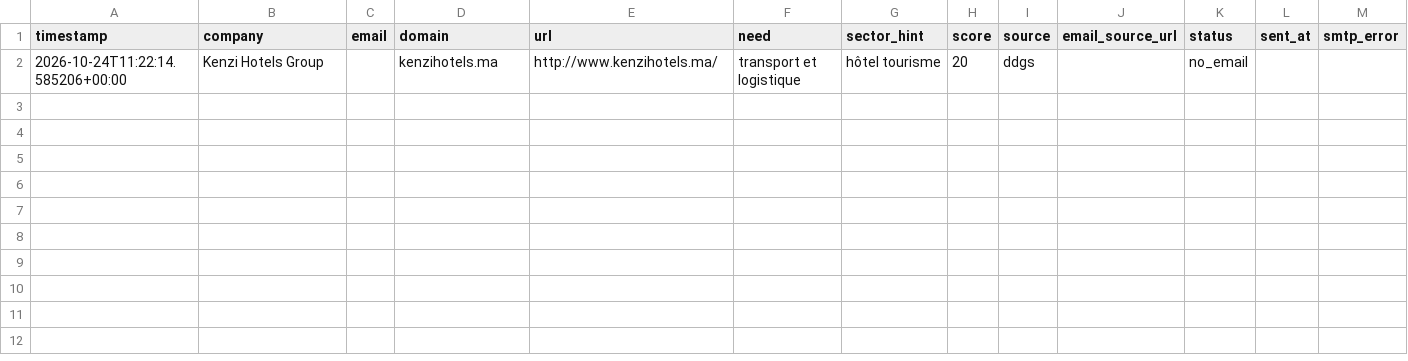
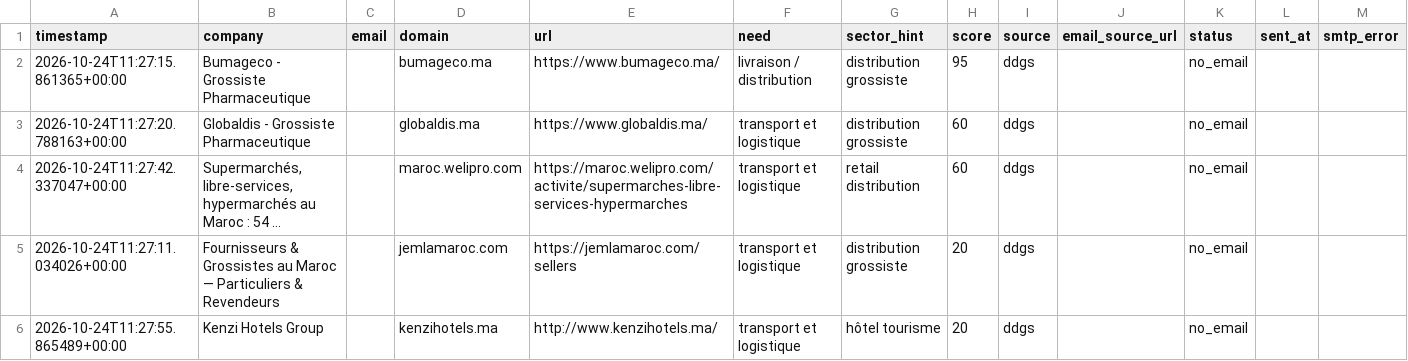
Before and after one commit to OMAR3689/OMAR3689, a CSV file: transport-lead-agent/data/leads.csv, drawn as a sheet.

```diff
--- a/transport-lead-agent/data/leads.csv
+++ b/transport-lead-agent/data/leads.csv
@@ -1,2 +1,6 @@
 timestamp,company,email,domain,url,need,sector_hint,score,source,email_source_url,status,sent_at,smtp_error
-2026-10-24T11:22:14.585206+00:00,Kenzi Hotels Group,,kenzihotels.ma,http://www.kenzihotels.ma/,transport et logistique,hôtel tourisme,20,ddgs,,no_email,,
+2026-10-24T11:27:15.861365+00:00,Bumageco - Grossiste Pharmaceutique,,bumageco.ma,https://www.bumageco.ma/,livraison / distribution,distribution grossiste,95,ddgs,,no_email,,
+2026-10-24T11:27:20.788163+00:00,Globaldis - Grossiste Pharmaceutique,,globaldis.ma,https://www.globaldis.ma/,transport et logistique,distribution grossiste,60,ddgs,,no_email,,
+2026-10-24T11:27:42.337047+00:00,"Supermarchés, libre-services, hypermarchés au Maroc : 54 ...",,maroc.welipro.com,https://maroc.welipro.com/activite/supermarches-libre-services-hypermarches,transport et logistique,retail distribution,60,ddgs,,no_email,,
+2026-10-24T11:27:11.034026+00:00,Fournisseurs & Grossistes au Maroc — Particuliers & Revendeurs,,jemlamaroc.com,https://jemlamaroc.com/sellers,transport et logistique,distribution grossiste,20,ddgs,,no_email,,
+2026-10-24T11:27:55.865489+00:00,Kenzi Hotels Group,,kenzihotels.ma,http://www.kenzihotels.ma/,transport et logistique,hôtel tourisme,20,ddgs,,no_email,,
```
Also changed, not shown: 1 other file.
